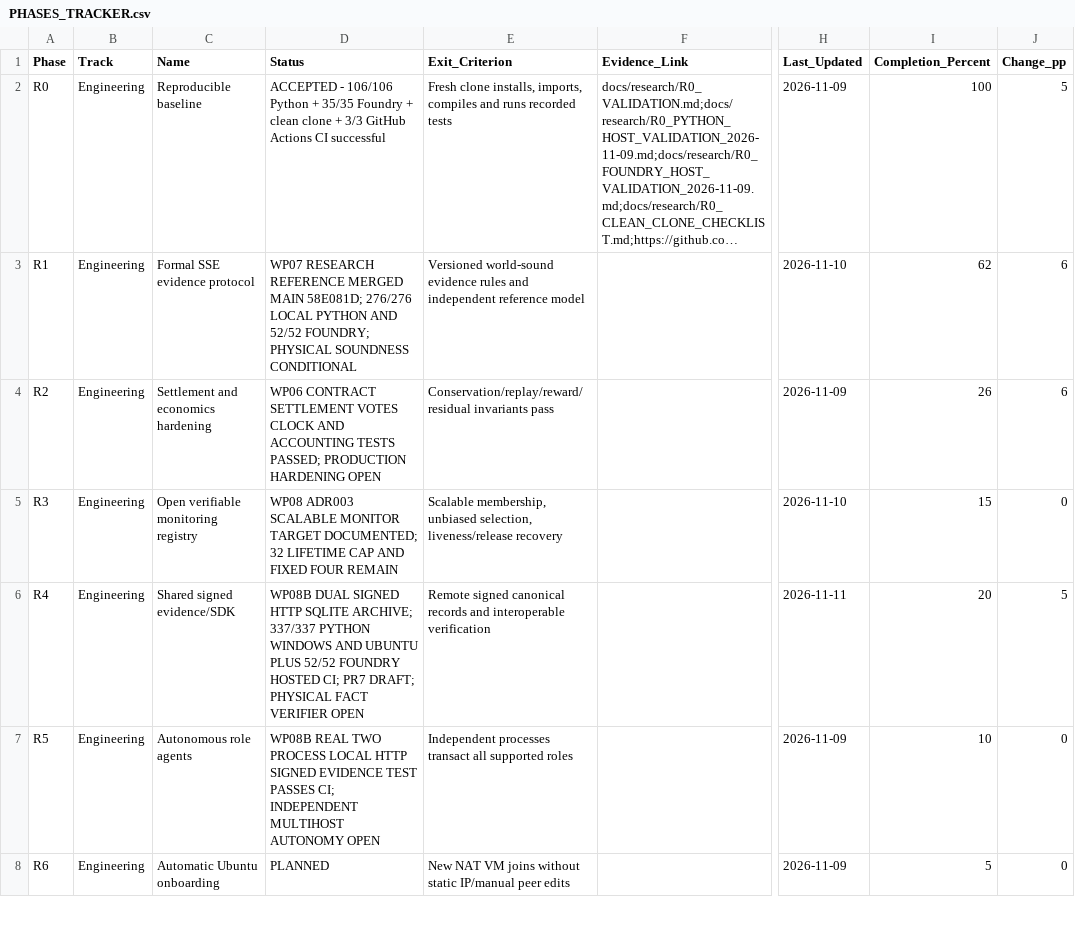
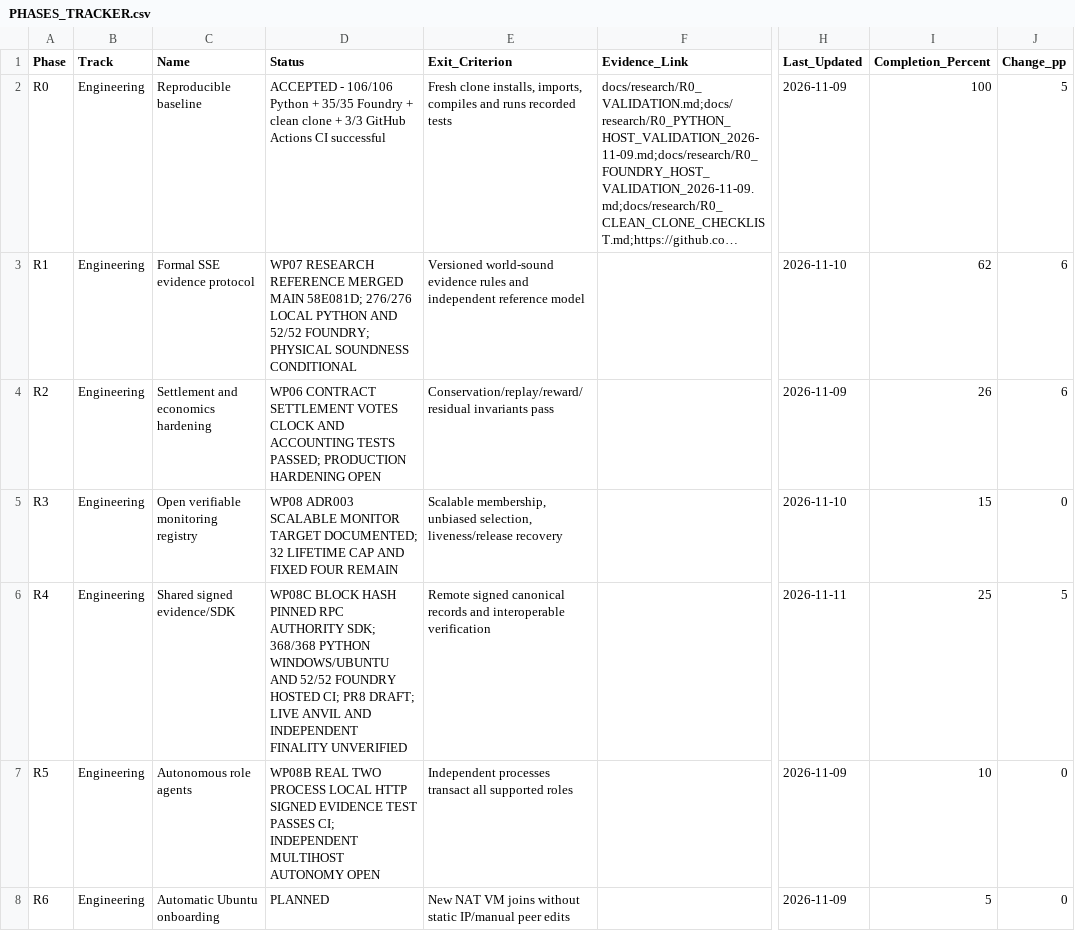
Before and after one commit to AkrAyoub/sse-research, a CSV file: docs/research/PHASES_TRACKER.csv, drawn as a sheet; only a part is shown, gaps mark what is left out; long unchanged cells end in …; the diff names each change by its address in the sheet, - before the commit and + after, or states it on an @@ line.

Commit message:
Track WP08C cross-platform 368-test CI and provisional R4 25 percent

```diff
--- a/docs/research/PHASES_TRACKER.csv
+++ b/docs/research/PHASES_TRACKER.csv
-D6 (Status): WP08B DUAL SIGNED HTTP SQLITE ARCHIVE; 337/337 PYTHON WINDOWS AND UBUNTU PLUS 52/52 FOUNDRY HOSTED CI; PR7 DRAFT; PHYSICAL FACT VERIFIER OPEN
+D6 (Status): WP08C BLOCK HASH PINNED RPC AUTHORITY SDK; 368/368 PYTHON WINDOWS/UBUNTU AND 52/52 FOUNDRY HOSTED CI; PR8 DRAFT; LIVE ANVIL AND INDEPENDENT FINALITY UNVERIFIED
-I6 (Completion_Percent): 20
+I6 (Completion_Percent): 25
```
